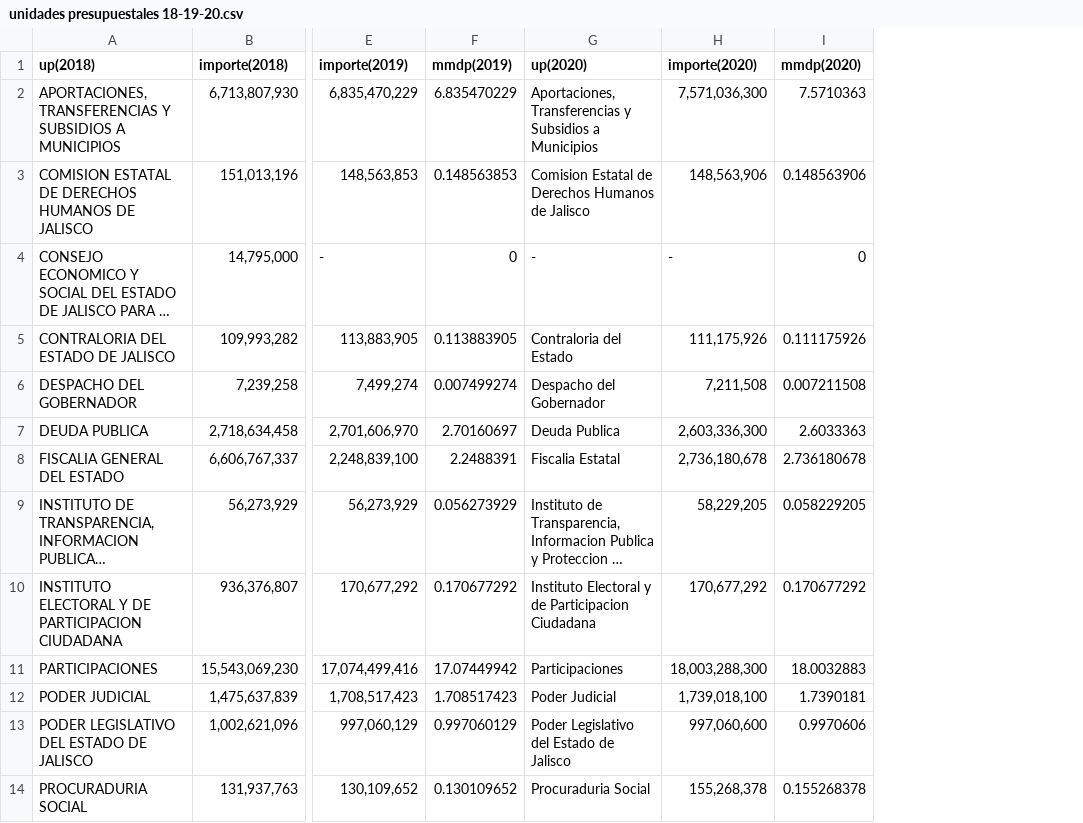
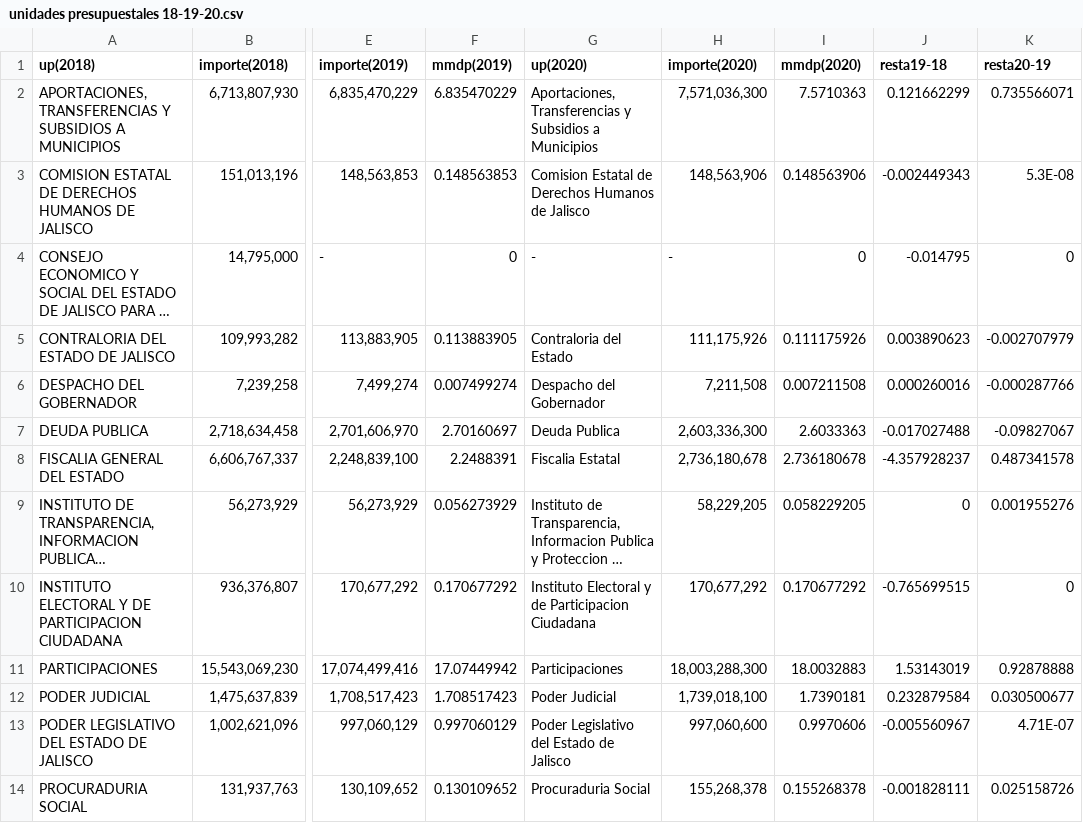
Before and after one commit to crenteriam/Transversal-Presupuesto-Abierto, a CSV file: Presupuesto-Jalisco/unidades presupuestales 18-19-20.csv, drawn as a sheet; only a part is shown, gaps mark what is left out; long unchanged cells end in …; the diff names each change by its address in the sheet, - before the commit and + after, or states it on an @@ line.

Commit message:
Restas de presupuesto

```diff
--- a/Presupuesto-Jalisco/unidades presupuestales 18-19-20.csv
+++ b/Presupuesto-Jalisco/unidades presupuestales 18-19-20.csv
+column J (resta19-18), rows 2-14: 0.121662299 | -0.002449343 | -0.014795 | 0.003890623 | 0.000260016 | -0.017027488 | -4.357928237 | 0 | -0.765699515 | 1.53143019 | 0.232879584 | -0.005560967 | -0.001828111
+column K (resta20-19), rows 2-14: 0.735566071 | 5.3E-08 | 0 | -0.002707979 | -0.000287766 | -0.09827067 | 0.487341578 | 0.001955276 | 0 | 0.92878888 | 0.030500677 | 4.71E-07 | 0.025158726
```
